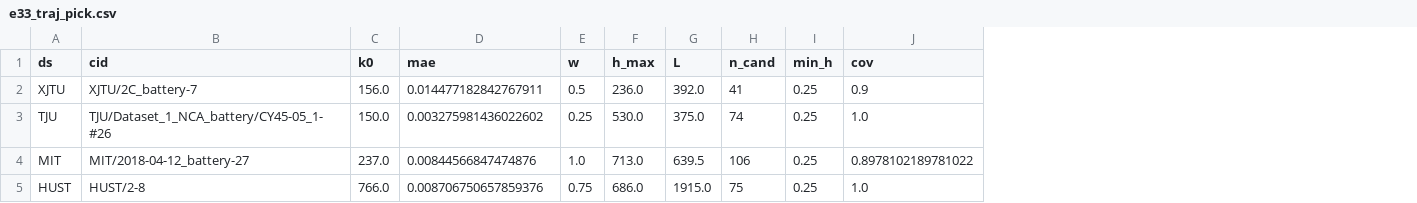
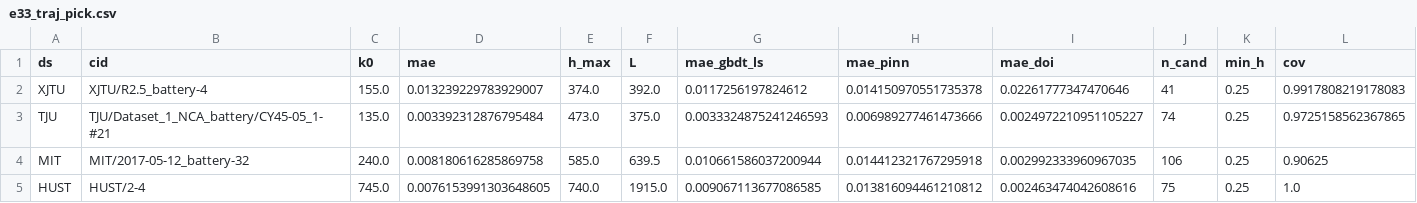
Before and after one commit to huynhquocthang1805/-n-cn, a CSV file: pinn-soh/report/generated/data/e33_traj_pick.csv, drawn as a sheet; removed rows and columns are numbered as before the commit, all else as after; the diff names each change by its address in the sheet, - before the commit and + after, or states it on an @@ line.

```diff
--- a/pinn-soh/report/generated/data/e33_traj_pick.csv
+++ b/pinn-soh/report/generated/data/e33_traj_pick.csv
-column E (w), rows 2-5: 0.5 | 0.25 | 1.0 | 0.75
+column G (mae_gbdt_ls), rows 2-5: 0.0117256197824612 | 0.0033324875241246593 | 0.010661586037200944 | 0.009067113677086585
+column H (mae_pinn), rows 2-5: 0.014150970551735378 | 0.006989277461473666 | 0.014412321767295918 | 0.013816094461210812
+column I (mae_doi), rows 2-5: 0.02261777347470646 | 0.0024972210951105227 | 0.002992333960967035 | 0.002463474042608616
-B2 (cid): XJTU/2C_battery-7
+B2 (cid): XJTU/R2.5_battery-4
-C2 (k0): 156.0
+C2 (k0): 155.0
-D2 (mae): 0.014477182842767911
+D2 (mae): 0.013239229783929007
-E2 (h_max): 236.0
+E2 (h_max): 374.0
-L2 (cov): 0.9
+L2 (cov): 0.9917808219178083
-B3 (cid): TJU/Dataset_1_NCA_battery/CY45-05_1-#26
+B3 (cid): TJU/Dataset_1_NCA_battery/CY45-05_1-#21
-C3 (k0): 150.0
+C3 (k0): 135.0
-D3 (mae): 0.003275981436022602
+D3 (mae): 0.003392312876795484
-E3 (h_max): 530.0
+E3 (h_max): 473.0
-L3 (cov): 1.0
+L3 (cov): 0.9725158562367865
-B4 (cid): MIT/2018-04-12_battery-27
+B4 (cid): MIT/2017-05-12_battery-32
-C4 (k0): 237.0
+C4 (k0): 240.0
-D4 (mae): 0.00844566847474876
+D4 (mae): 0.008180616285869758
-E4 (h_max): 713.0
+E4 (h_max): 585.0
-L4 (cov): 0.8978102189781022
+L4 (cov): 0.90625
-B5 (cid): HUST/2-8
+B5 (cid): HUST/2-4
-C5 (k0): 766.0
+C5 (k0): 745.0
-D5 (mae): 0.008706750657859376
+D5 (mae): 0.0076153991303648605
-E5 (h_max): 686.0
+E5 (h_max): 740.0
```
Also changed, not shown: pinn-soh/report/generated/data/e33_rul.csv, pinn-soh/report/generated/data/e33_summary.csv, 36 other files.
